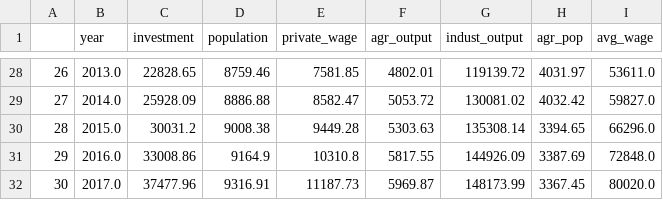
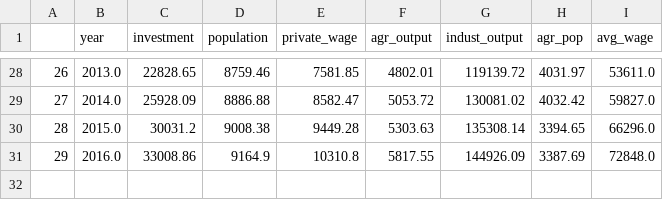
Before and after one commit to profLewis/GEOG0027_Coursework, a CSV file: docs/files/Guangdong-Yearbook-2019.csv, drawn as a sheet; only a part is shown, gaps mark what is left out.

```diff
--- a/docs/files/Guangdong-Yearbook-2019.csv
+++ b/docs/files/Guangdong-Yearbook-2019.csv
@@ -31,2 +31 @@
 29,2016.0,33008.86,9164.9,10310.8,5817.55,144926.09,3387.69,72848.0
-30,2017.0,37477.96,9316.91,11187.73,5969.87,148173.99,3367.45,80020.0
```
Also changed, not shown: 15 other files.
